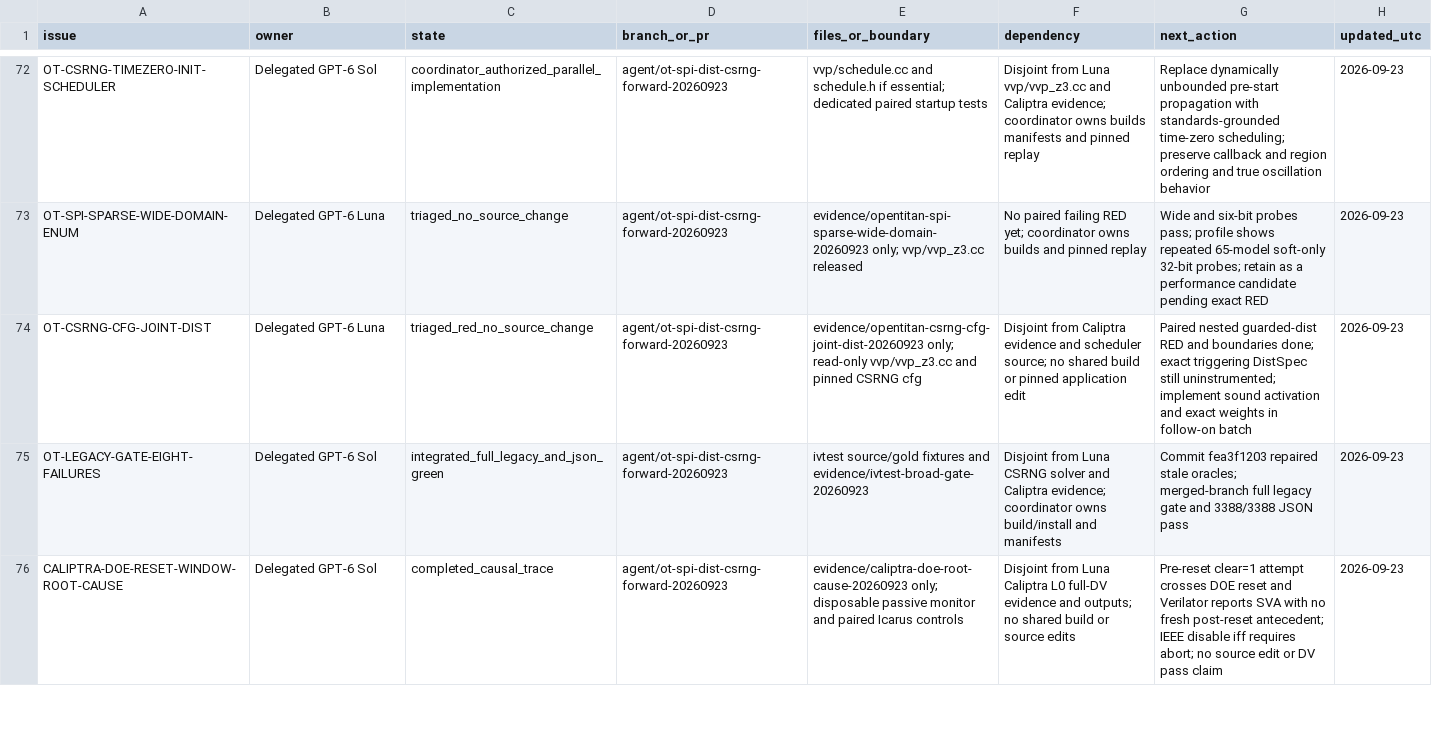
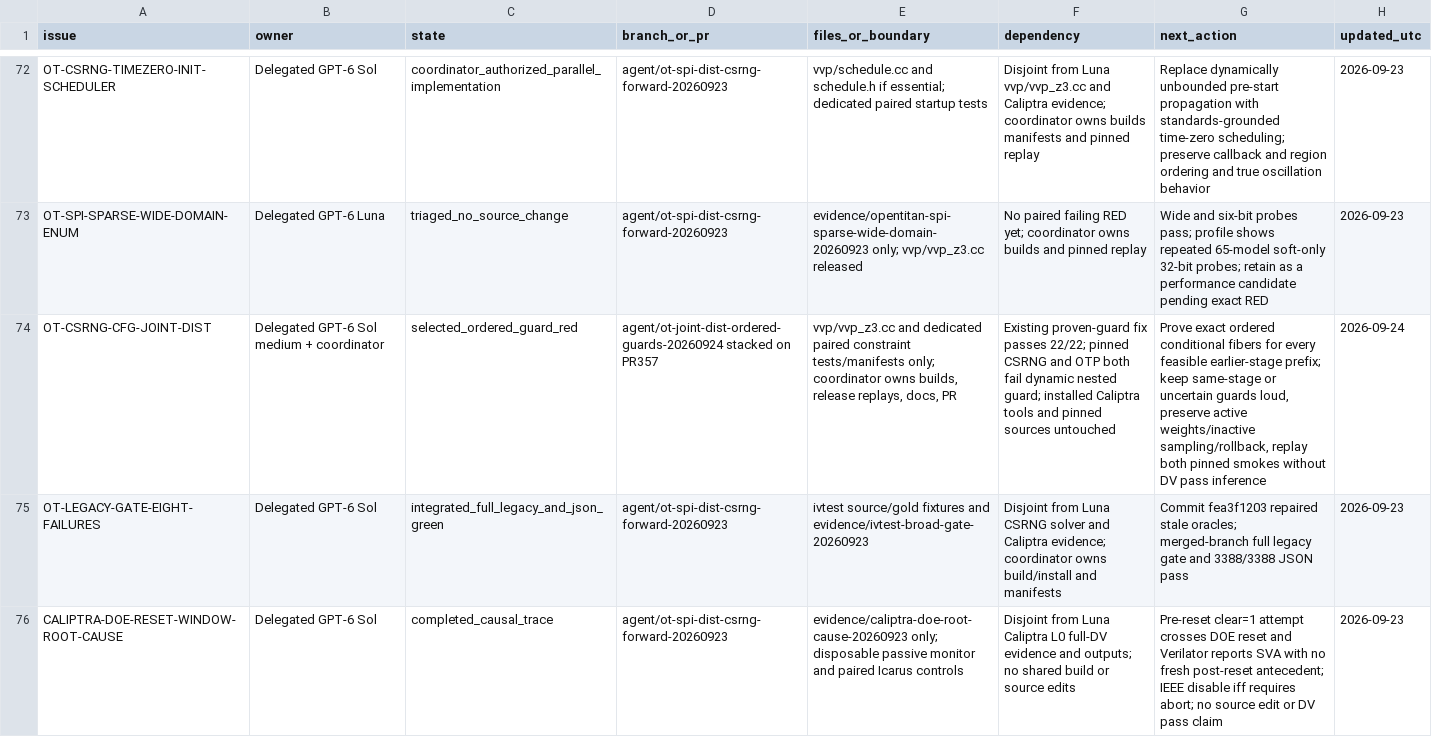
Before and after one commit to dsellerbrock/iverilog-uvm, a CSV file: .ai/ISSUE_CHECKOUT.csv, drawn as a sheet; only a part is shown, gaps mark what is left out; the diff covers the shown part only; the diff names each change by its address in the sheet, - before the commit and + after, or states it on an @@ line.

Commit message:
Select ordered joint-distribution guard blocker
Track pinned CSRNG and OTP time-zero REDs, scope exact conditional-fiber sampling to the VVP solver and paired tests, and keep the live Caliptra diagnostic separate from the 52-case denominator.

```diff
--- a/.ai/ISSUE_CHECKOUT.csv
+++ b/.ai/ISSUE_CHECKOUT.csv
-B74 (owner): Delegated GPT-6 Luna
+B74 (owner): Delegated GPT-6 Sol medium + coordinator
-C74 (state): triaged_red_no_source_change
+C74 (state): selected_ordered_guard_red
-D74 (branch_or_pr): agent/ot-spi-dist-csrng-forward-20260923
+D74 (branch_or_pr): agent/ot-joint-dist-ordered-guards-20260924 stacked on PR357
-E74 (files_or_boundary): evidence/opentitan-csrng-cfg-joint-dist-20260923 only; read-only vvp/vvp_z3.cc and pinned CSRNG cfg
+E74 (files_or_boundary): vvp/vvp_z3.cc and dedicated paired constraint tests/manifests only; coordinator owns builds, release replays, docs, PR
-F74 (dependency): Disjoint from Caliptra evidence and scheduler source; no shared build or pinned application edit
+F74 (dependency): Existing proven-guard fix passes 22/22; pinned CSRNG and OTP both fail dynamic nested guard; installed Caliptra tools and pinned sources untouched
-G74 (next_action): Paired nested guarded-dist RED and boundaries done; exact triggering DistSpec still uninstrumented; implement sound activation and exact weights in follow-on batch
+G74 (next_action): Prove exact ordered conditional fibers for every feasible earlier-stage prefix; keep same-stage or uncertain guards loud, preserve active weights/inactive sampling/rollback, replay both pinned smokes without DV pass inference
-H74 (updated_utc): 2026-09-23
+H74 (updated_utc): 2026-09-24
```
Also changed, not shown: 4 edited cells elsewhere in this file, 3 other files.
